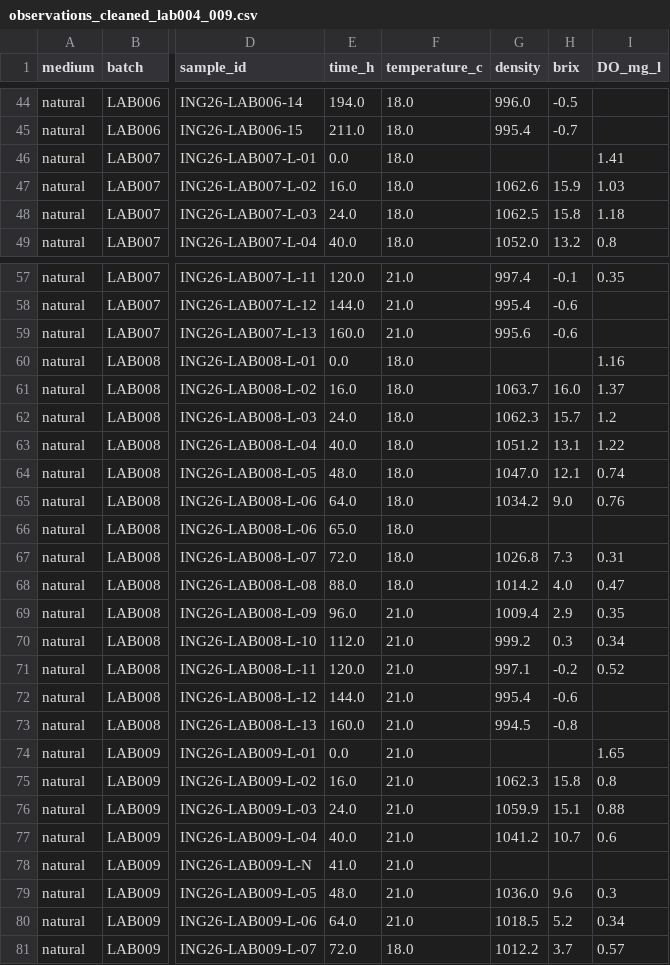
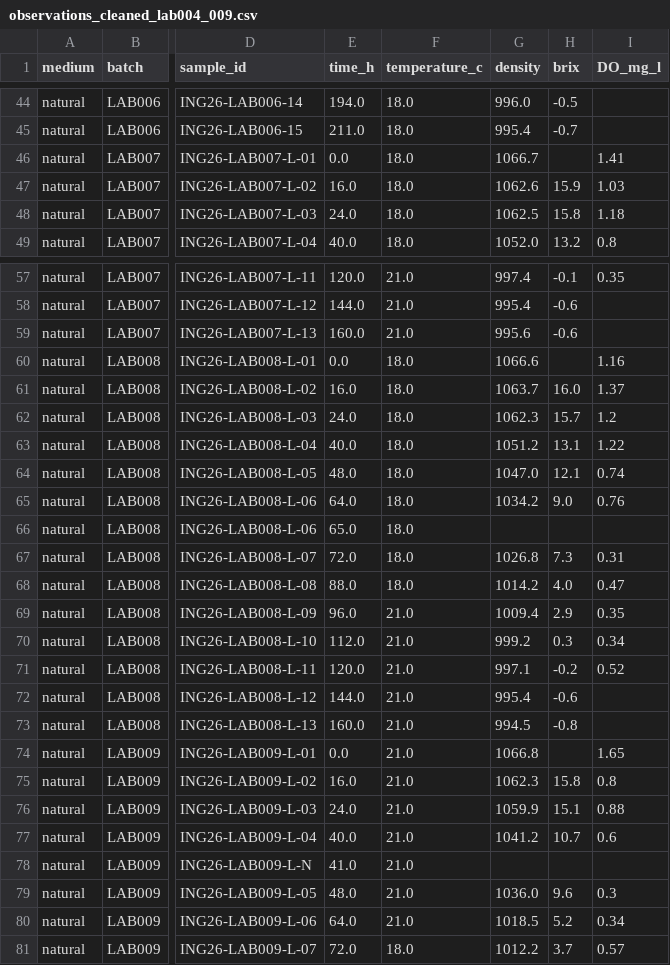
Before and after one commit to crodv/wine-fermentation, a CSV file: data/compatibility/chemistry/observations_cleaned_lab004_009.csv, drawn as a sheet; only a part is shown, gaps mark what is left out; the diff names each change by its address in the sheet, - before the commit and + after, or states it on an @@ line.

```diff
--- a/data/compatibility/chemistry/observations_cleaned_lab004_009.csv
+++ b/data/compatibility/chemistry/observations_cleaned_lab004_009.csv
-G46 (density): (empty)
+G46 (density): 1066.7
-G60 (density): (empty)
+G60 (density): 1066.6
-G74 (density): (empty)
+G74 (density): 1066.8
```
Also changed, not shown: 12 other files.
